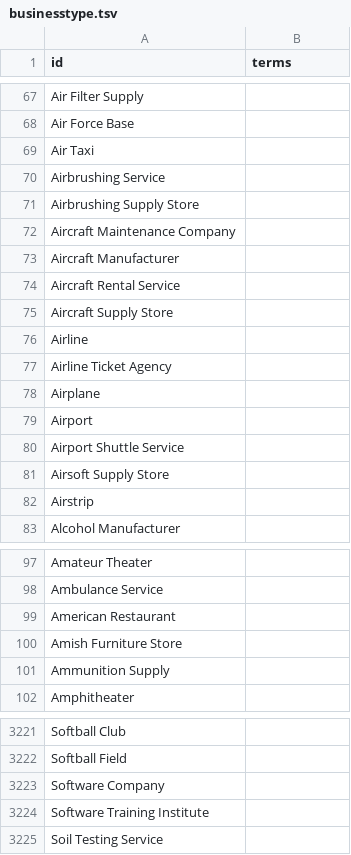
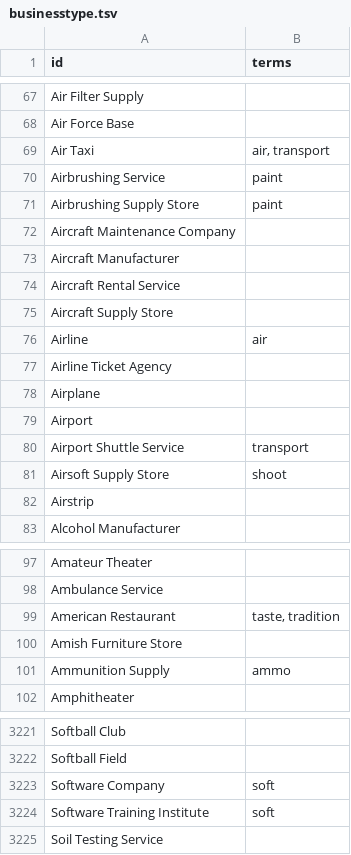
Before and after one commit to caufieldjh-in-space/mug, a TSV file: src/mug/resources/businesstype.tsv, drawn as a sheet; only a part is shown, gaps mark what is left out; the diff covers the shown part only.

```diff
--- a/src/mug/resources/businesstype.tsv
+++ b/src/mug/resources/businesstype.tsv
@@ -68,5 +68,5 @@ Air Filter Supply
 Air Force Base	
-Air Taxi	
-Airbrushing Service	
-Airbrushing Supply Store	
+Air Taxi	air, transport
+Airbrushing Service	paint
+Airbrushing Supply Store	paint
 Aircraft Maintenance Company	
@@ -75,3 +75,3 @@ Aircraft Rental Service
 Aircraft Supply Store	
-Airline	
+Airline	air
 Airline Ticket Agency	
@@ -79,4 +79,4 @@ Airplane
 Airport	
-Airport Shuttle Service	
-Airsoft Supply Store	
+Airport Shuttle Service	transport
+Airsoft Supply Store	shoot
 Airstrip	
@@ -98,5 +98,5 @@ Amateur Theater
 Ambulance Service	
-American Restaurant	
+American Restaurant	taste, tradition
 Amish Furniture Store	
-Ammunition Supply	
+Ammunition Supply	ammo
 Amphitheater	
@@ -3222,4 +3222,4 @@ Softball Club
 Softball Field	
-Software Company	
-Software Training Institute	
+Software Company	soft
+Software Training Institute	soft
 Soil Testing Service	
```
Also changed, not shown: 23 edited cells elsewhere in this file, 3 other files.
